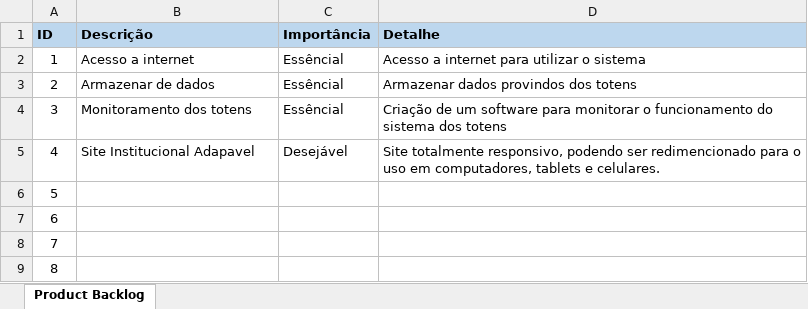
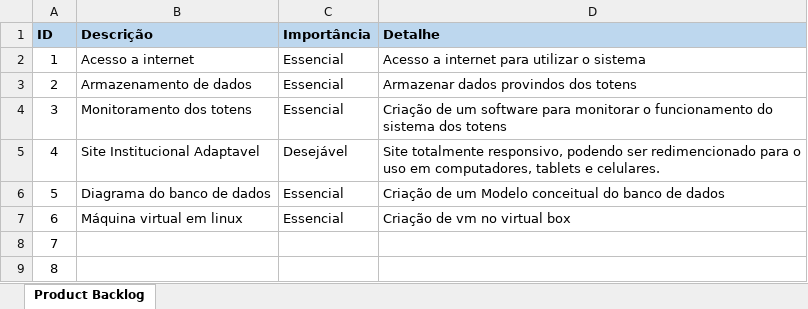
Before and after one commit to viihsales/totem-monitoring, an Excel workbook: documentacao/Planilhas/productBacklog.xlsx, sheet Product Backlog, drawn as a sheet; values as stored, in another font and other column widths than the file's, no borders; the diff names each change by its address in the sheet, - before the commit and + after, or states it on an @@ line.

Commit message:
Product Backlog

```diff
--- a/documentacao/Planilhas/productBacklog.xlsx (sheet Product Backlog)
+++ b/documentacao/Planilhas/productBacklog.xlsx (sheet Product Backlog)
-C2:C4 (Importância): Essêncial
+C2:C4 (Importância): Essencial
-B3 (Descrição): Armazenar de dados
+B3 (Descrição): Armazenamento de dados
-B5 (Descrição): Site Institucional Adapavel
+B5 (Descrição): Site Institucional Adaptavel
-B6 (Descrição): (empty)
+B6 (Descrição): Diagrama do banco de dados
-C6:C7 (Importância): (empty)
+C6:C7 (Importância): Essencial
-D6 (Detalhe): (empty)
+D6 (Detalhe): Criação de um Modelo conceitual do banco de dados
-B7 (Descrição): (empty)
+B7 (Descrição): Máquina virtual em linux
-D7 (Detalhe): (empty)
+D7 (Detalhe): Criação de vm no virtual box
```
